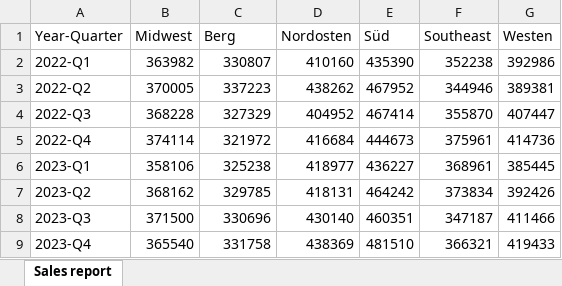
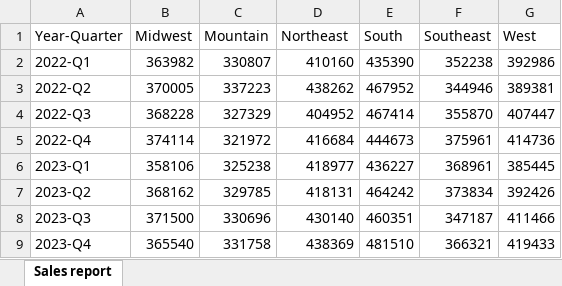
Before and after one commit to MicrosoftLearning/MS-4008-Microsoft-365-Copilot-Interactive-Experience-for-Executives.de-de, an Excel workbook: ResourceFiles/Charger_sales_report_2022-2024.xlsx, sheet Sales report, drawn as a sheet; values as stored, in another font and other column widths than the file's, no borders; the diff names each change by its address in the sheet, - before the commit and + after, or states it on an @@ line.

Commit message:
Copy Files From Source Repo (2025-02-05 17:03)

```diff
--- a/ResourceFiles/Charger_sales_report_2022-2024.xlsx (sheet Sales report)
+++ b/ResourceFiles/Charger_sales_report_2022-2024.xlsx (sheet Sales report)
-C1: Berg
+C1: Mountain
-D1: Nordosten
+D1: Northeast
-E1: Süd
+E1: South
-G1: Westen
+G1: West
```
